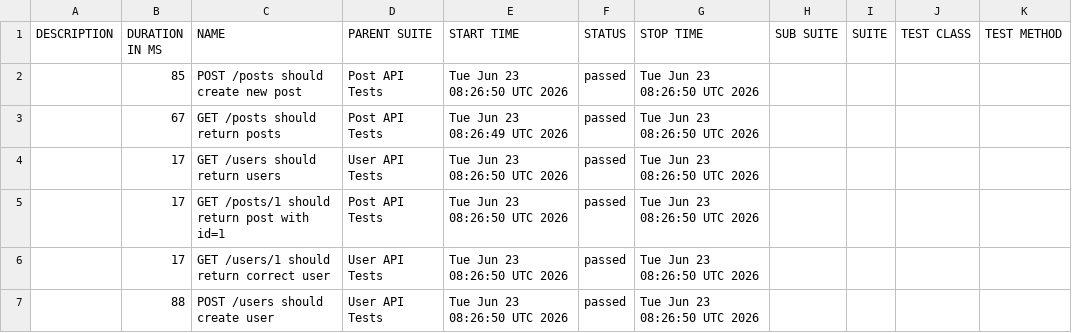
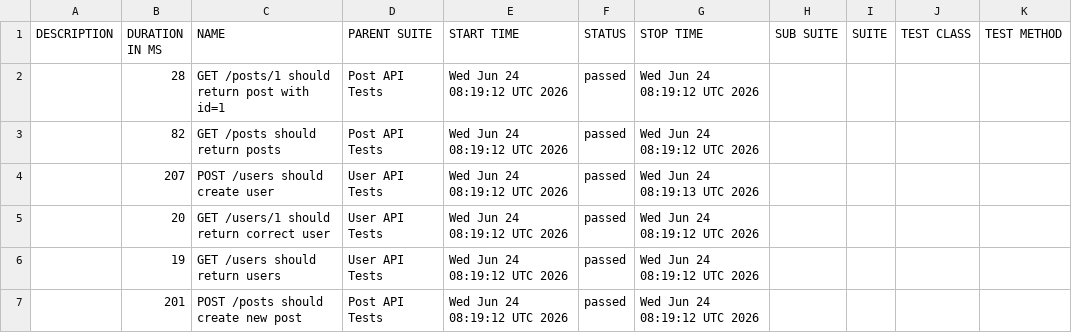
Before and after one commit to AnhAutomationTester/API_Automation_Mocha, a CSV file: data/suites.csv, drawn as a sheet.

```diff
--- a/data/suites.csv
+++ b/data/suites.csv
@@ -1,7 +1,7 @@
 "DESCRIPTION","DURATION IN MS","NAME","PARENT SUITE","START TIME","STATUS","STOP TIME","SUB SUITE","SUITE","TEST CLASS","TEST METHOD"
-"","85","POST /posts should create new post","Post API Tests","Tue Jun 23 08:26:50 UTC 2026","passed","Tue Jun 23 08:26:50 UTC 2026","","","",""
-"","67","GET /posts should return posts","Post API Tests","Tue Jun 23 08:26:49 UTC 2026","passed","Tue Jun 23 08:26:50 UTC 2026","","","",""
-"","17","GET /users should return users","User API Tests","Tue Jun 23 08:26:50 UTC 2026","passed","Tue Jun 23 08:26:50 UTC 2026","","","",""
-"","17","GET /posts/1 should return post with id=1","Post API Tests","Tue Jun 23 08:26:50 UTC 2026","passed","Tue Jun 23 08:26:50 UTC 2026","","","",""
-"","17","GET /users/1 should return correct user","User API Tests","Tue Jun 23 08:26:50 UTC 2026","passed","Tue Jun 23 08:26:50 UTC 2026","","","",""
-"","88","POST /users should create user","User API Tests","Tue Jun 23 08:26:50 UTC 2026","passed","Tue Jun 23 08:26:50 UTC 2026","","","",""
+"","28","GET /posts/1 should return post with id=1","Post API Tests","Wed Jun 24 08:19:12 UTC 2026","passed","Wed Jun 24 08:19:12 UTC 2026","","","",""
+"","82","GET /posts should return posts","Post API Tests","Wed Jun 24 08:19:12 UTC 2026","passed","Wed Jun 24 08:19:12 UTC 2026","","","",""
+"","207","POST /users should create user","User API Tests","Wed Jun 24 08:19:12 UTC 2026","passed","Wed Jun 24 08:19:13 UTC 2026","","","",""
+"","20","GET /users/1 should return correct user","User API Tests","Wed Jun 24 08:19:12 UTC 2026","passed","Wed Jun 24 08:19:12 UTC 2026","","","",""
+"","19","GET /users should return users","User API Tests","Wed Jun 24 08:19:12 UTC 2026","passed","Wed Jun 24 08:19:12 UTC 2026","","","",""
+"","201","POST /posts should create new post","Post API Tests","Wed Jun 24 08:19:12 UTC 2026","passed","Wed Jun 24 08:19:12 UTC 2026","","","",""
```
Also changed, not shown: 50 other files.
